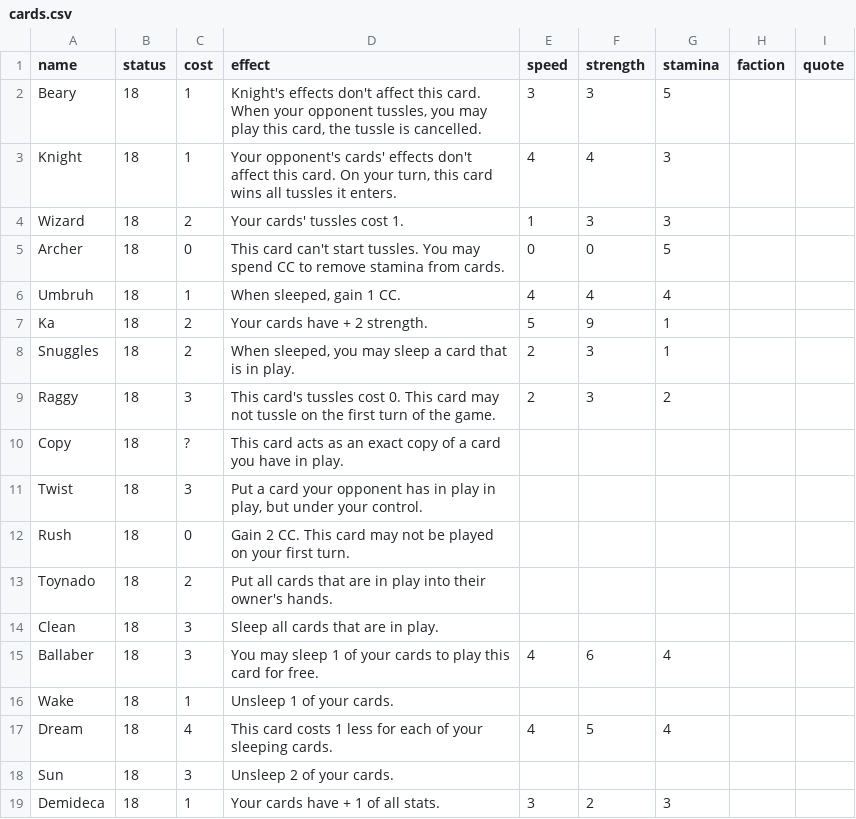
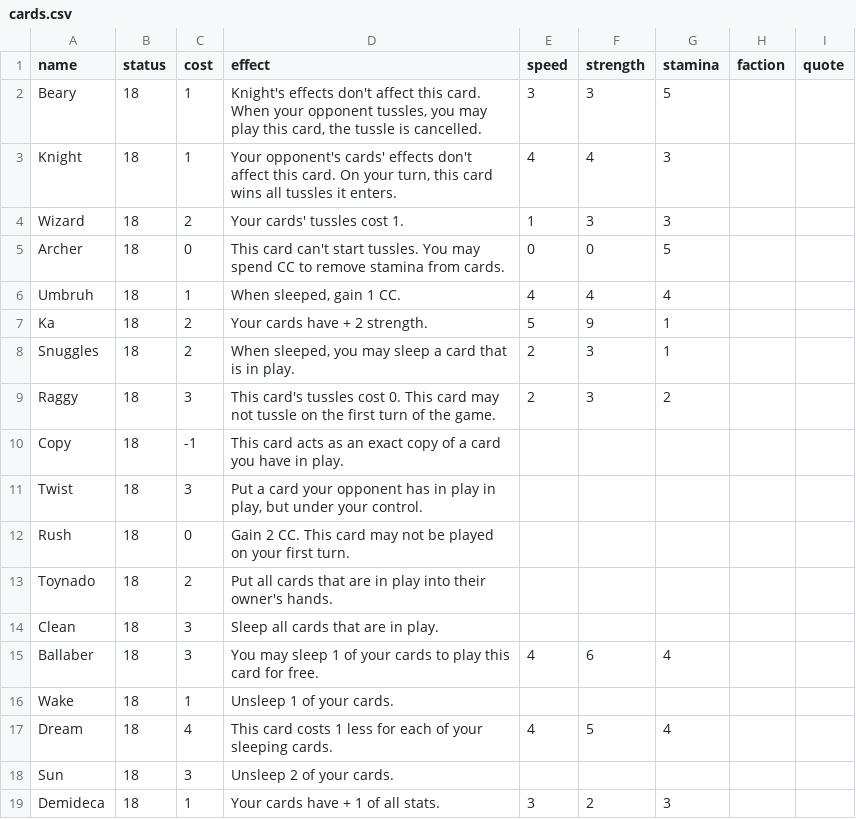
Before and after one commit to RegisCA/ggltcg, a CSV file: backend/data/cards.csv, drawn as a sheet.

Commit message:
Fix issues #11, #12, #7, and #13: Direct attacks, AI tussle filtering, Copy card, and AI turn summary
Issue #11 - Direct Attack Bug:
- Fixed direct attacks being offered when opponent has cards in play
- Added explicit opponent.has_cards_in_play() check in routes_actions.py

Issue #12 - AI Smart Action Filtering:
- Implemented TussleResolver.predict_winner() to simulate tussle outcomes
- AI now filters out guaranteed-loss tussles
- Fixed turn bonus logic: attackers always get +1 speed, defenders don't
- Added action prioritization (tussles first, then by cost)
- Fixed CardType enum comparison bug (was checking .value == 'TOY' instead of == CardType.TOY)

Issue #7 - Copy Card Implementation:
- Implemented Copy card effect with proper card cloning using deepcopy
- Added dynamic cost calculation based on target card
- Copy now shows available targets with costs in valid_actions
- Updated cards.csv to use -1 for Copy cost (variable cost indicator)
- Added target_name parameter support in play_card endpoint

Issue #13 - AI Turn Summary (Backend):
- Added ai_turn_summary field to ActionResponse schema
- AI turn endpoint now returns structured action summary
- Includes action type, card, target, cost, and description

Additional Fixes:
- Fixed CardType enum comparisons in prompts.py and action_effects.py
- Added debug logging for AI tussle predictions
- Fixed typo in predict_winner (attacker_strength was calling get_effective_speed)

All changes are backward-compatible and tested.

```diff
--- a/backend/data/cards.csv
+++ b/backend/data/cards.csv
@@ -9,3 +9,3 @@ Snuggles,18,2,"When sleeped, you may sleep a card that is in play.",2,3,1,,
 Raggy,18,3,This card's tussles cost 0. This card may not tussle on the first turn of the game.,2,3,2,,
-Copy,18,?,This card acts as an exact copy of a card you have in play.,,,,,
+Copy,18,-1,This card acts as an exact copy of a card you have in play.,,,,,
 Twist,18,3,"Put a card your opponent has in play in play, but under your control.",,,,,
```
Also changed, not shown: 6 other files.
